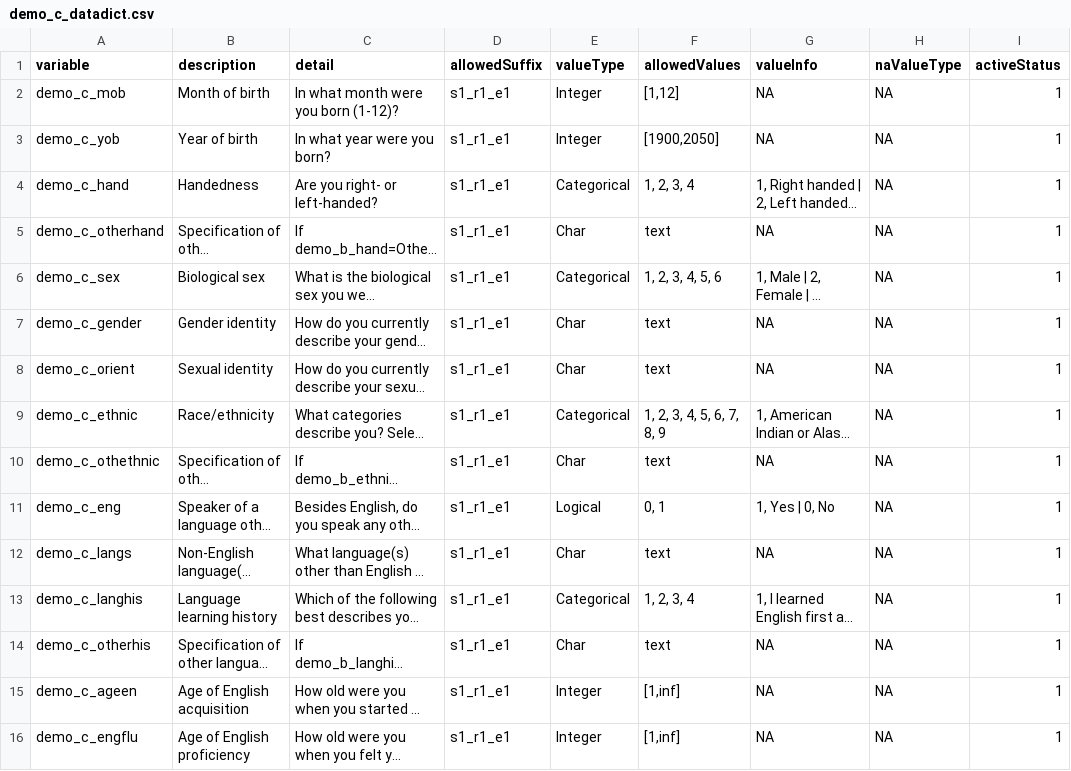
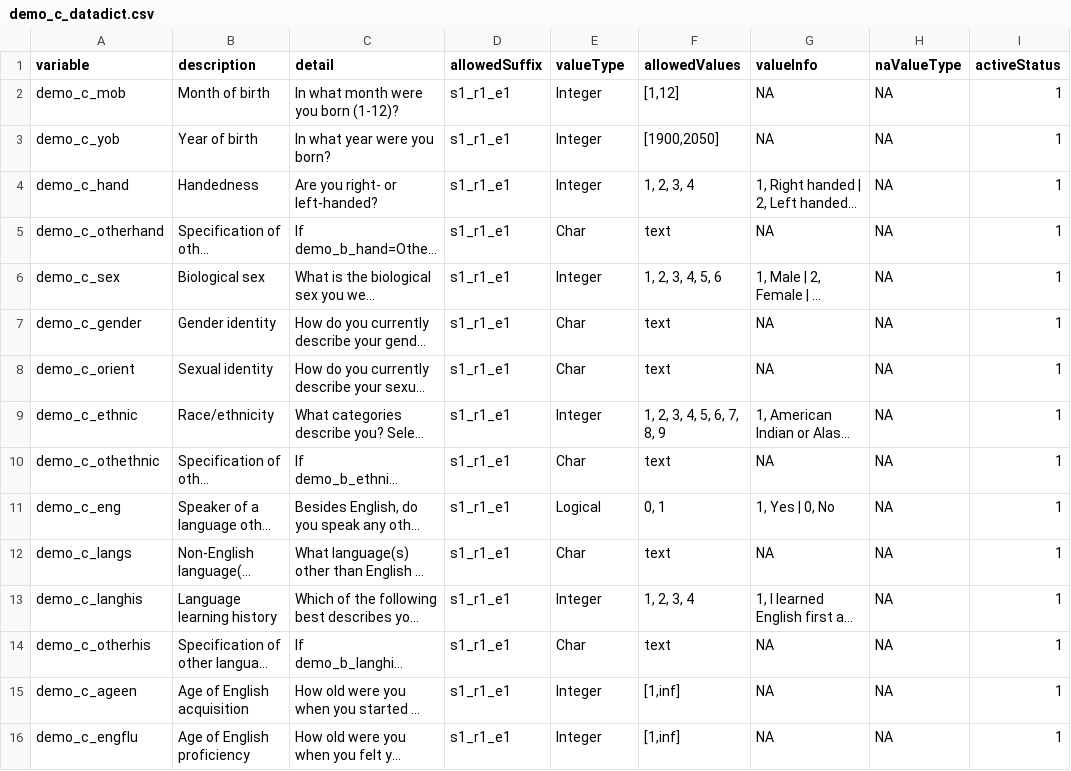
Before and after one commit to NDCLab/social-flanker-eeg-dataset, a CSV file: data-monitoring/data-dictionary/demo_c_datadict.csv, drawn as a sheet; only a part is shown; long unchanged cells end in …; the diff covers the shown part only; the diff names each change by its address in the sheet, - before the commit and + after, or states it on an @@ line.

```diff
--- a/data-monitoring/data-dictionary/demo_c_datadict.csv
+++ b/data-monitoring/data-dictionary/demo_c_datadict.csv
-E4 (valueType): Categorical
+E4 (valueType): Integer
-E6 (valueType): Categorical
+E6 (valueType): Integer
-E9 (valueType): Categorical
+E9 (valueType): Integer
-E13 (valueType): Categorical
+E13 (valueType): Integer
```
Also changed, not shown: 5 edited cells elsewhere in this file, data-monitoring/data-dictionary/datadict_definitions.csv, data-monitoring/data-dictionary/ierq_datadict.csv, 15 other files.
